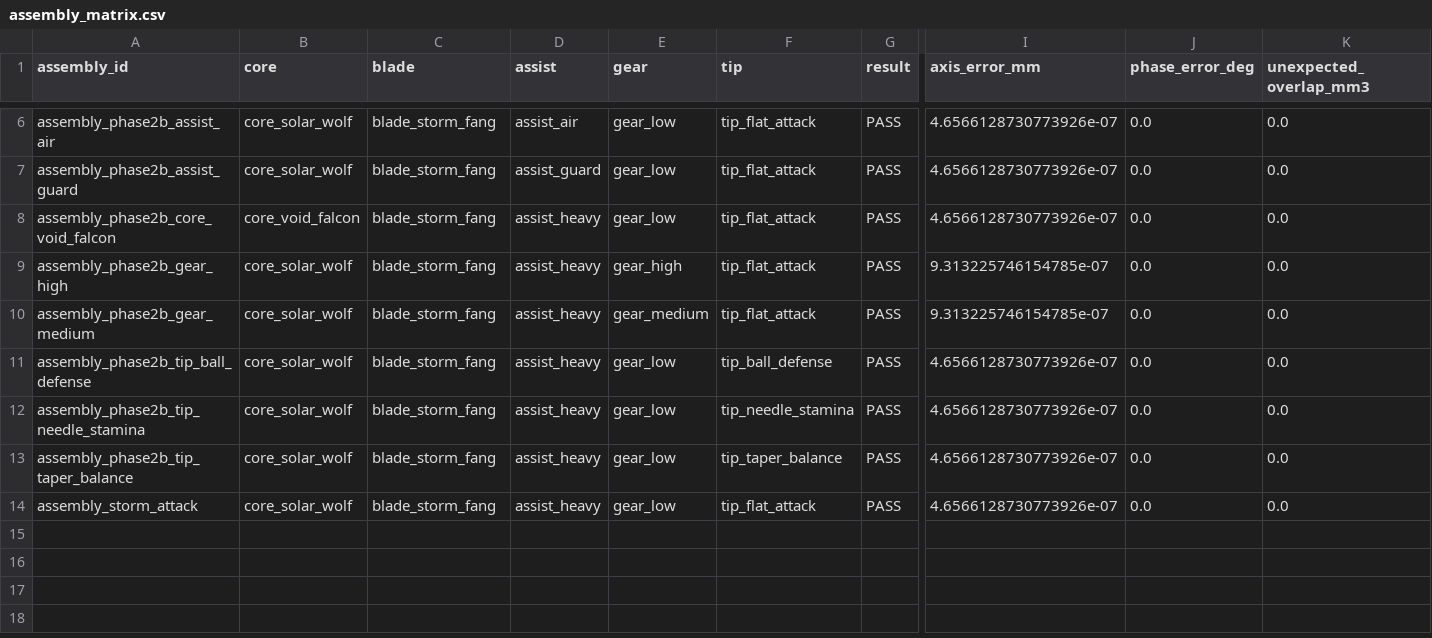
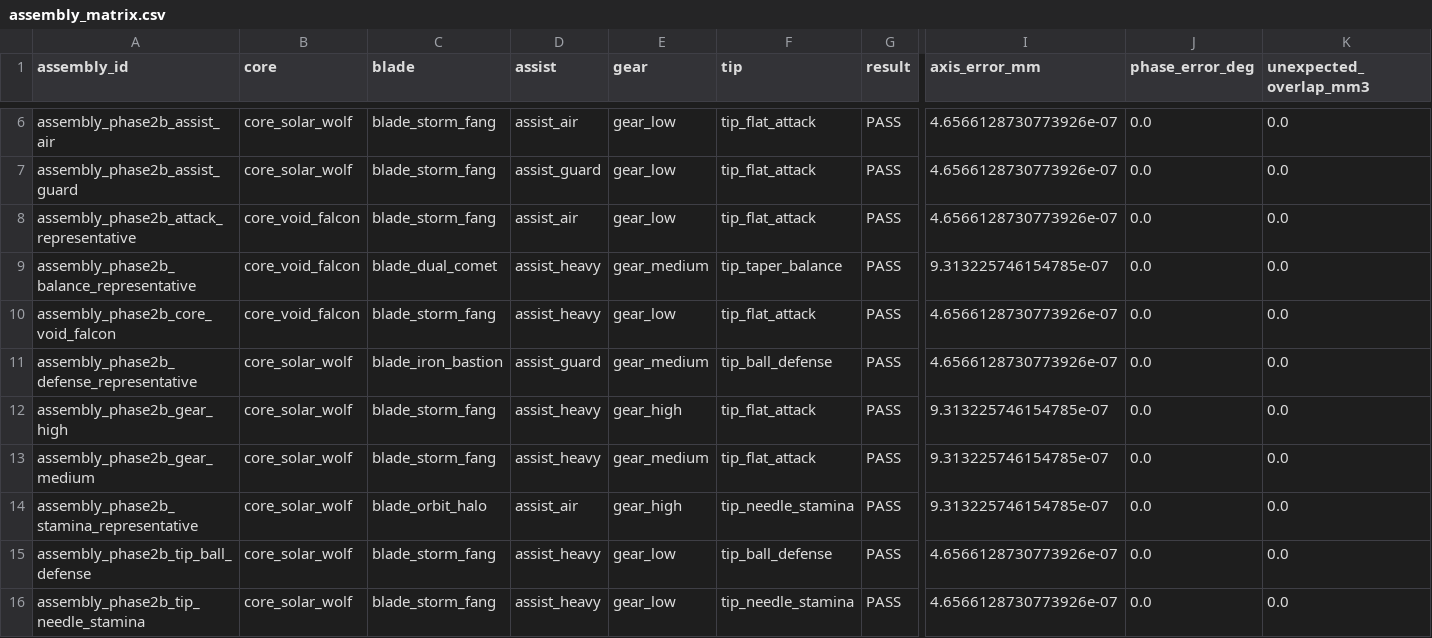
Before and after one commit to Capter121/riptop-arena, a CSV file: battle-top-designer/reports/assembly_matrix.csv, drawn as a sheet; only a part is shown, gaps mark what is left out; the shorter side is filled out with more unchanged rows; rows hold the shown columns only; the diff names each change by its address in the sheet, - before the commit and + after, or states it on an @@ line.

Commit message:
feat: add Phase 2B representative preview gate

```diff
--- a/battle-top-designer/reports/assembly_matrix.csv
+++ b/battle-top-designer/reports/assembly_matrix.csv
+row 8: assembly_phase2b_attack_representative | core_void_falcon | blade_storm_fang | assist_air | gear_low | tip_flat_attack | PASS | 4.6566128730773926e-07 | 0.0 | 0.0
+row 9: assembly_phase2b_balance_representative | core_void_falcon | blade_dual_comet | assist_heavy | gear_medium | tip_taper_balance | PASS | 9.313225746154785e-07 | 0.0 | 0.0
+row 11: assembly_phase2b_defense_representative | core_solar_wolf | blade_iron_bastion | assist_guard | gear_medium | tip_ball_defense | PASS | 4.6566128730773926e-07 | 0.0 | 0.0
+row 14: assembly_phase2b_stamina_representative | core_solar_wolf | blade_orbit_halo | assist_air | gear_high | tip_needle_stamina | PASS | 9.313225746154785e-07 | 0.0 | 0.0
```
Also changed, not shown: 25 other files.
